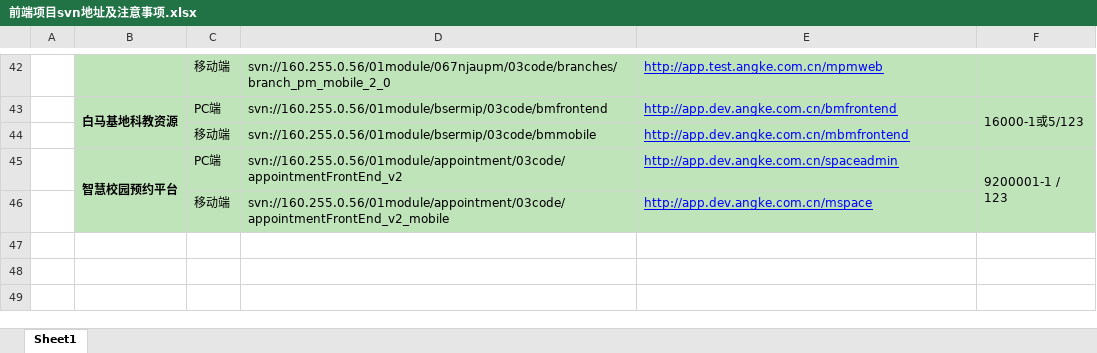
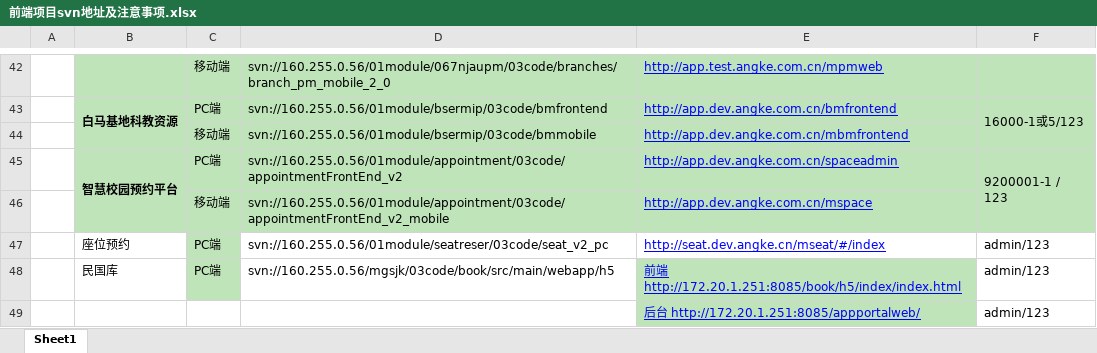
Before and after one commit to craftlkhugetree/yank, an Excel workbook: project_doc/前端项目svn地址及注意事项.xlsx, sheet Sheet1, drawn as a sheet; only a part is shown, gaps mark what is left out; values as stored, in another font and other column widths than the file's, no borders; the diff names each change by its address in the sheet, - before the commit and + after, or states it on an @@ line.

```diff
--- a/project_doc/前端项目svn地址及注意事项.xlsx (sheet Sheet1)
+++ b/project_doc/前端项目svn地址及注意事项.xlsx (sheet Sheet1)
+row 47:  | 座位预约 | PC端 | svn://160.255.0.56/01module/seatreser/03code/seat_v2_pc | http://seat.dev.angke.cn/mseat/#/index | admin/123
+row 48:  | 民国库 | PC端 | svn://160.255.0.56/mgsjk/03code/book/src/main/webapp/h5 | 前端 http://172.20.1.251:8085/book/h5/index/index.html | admin/123
+row 49:  |  |  |  | 后台 http://172.20.1.251:8085/appportalweb/ | admin/123
```
Also changed, not shown: 56 other files.
